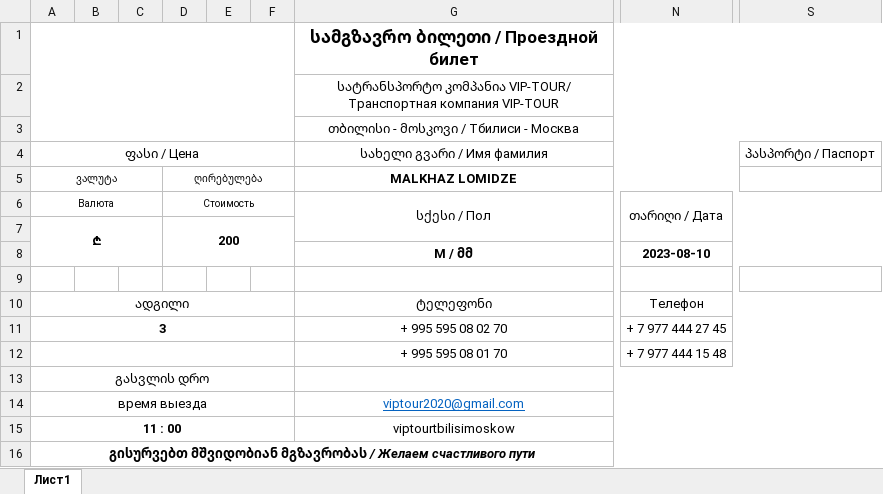
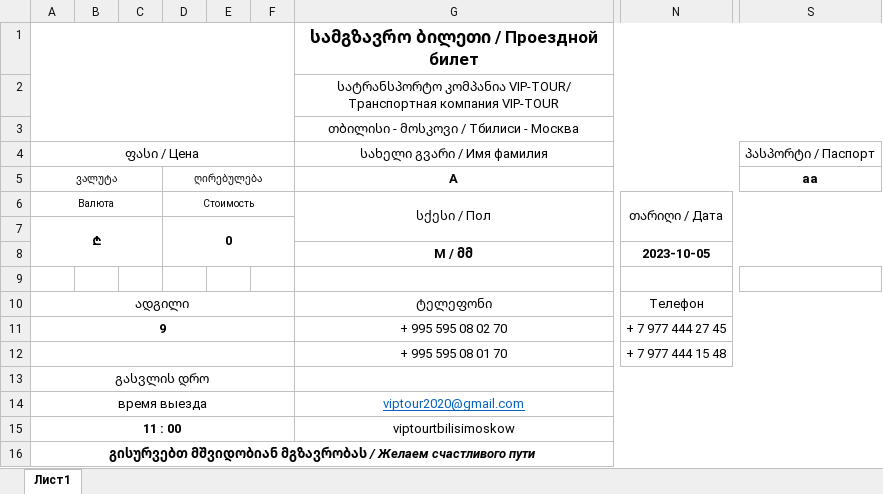
Before and after one commit to hardingeron/site, an Excel workbook: bileti.xlsx, sheet Лист1, drawn as a sheet; only a part is shown, gaps mark what is left out; values as stored, in another font and other column widths than the file's, no borders; charts and pictures not drawn; the diff names each change by its address in the sheet, - before the commit and + after, or states it on an @@ line.

```diff
--- a/bileti.xlsx (sheet Лист1)
+++ b/bileti.xlsx (sheet Лист1)
-G5: MALKHAZ LOMIDZE
+G5: A
-S5: (empty)
+S5: aa
-D7: 200
+D7: 0
-N8: 2023-08-10
+N8: 2023-10-05
-A11: 3
+A11: 9
```
Also changed, not shown: charts or pictures, Ведомость.xlsx, 15 other files.
